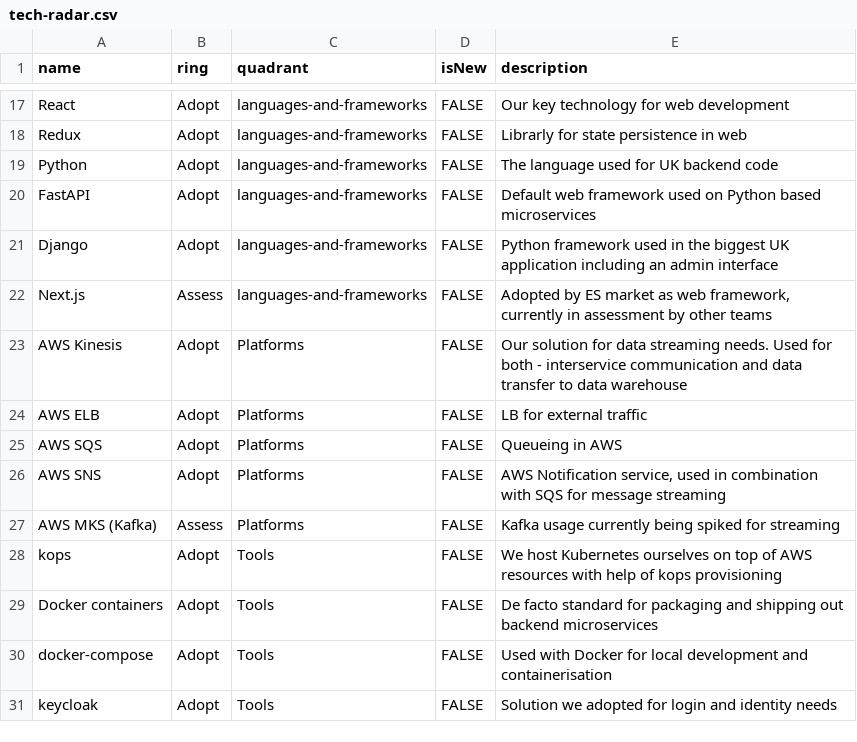
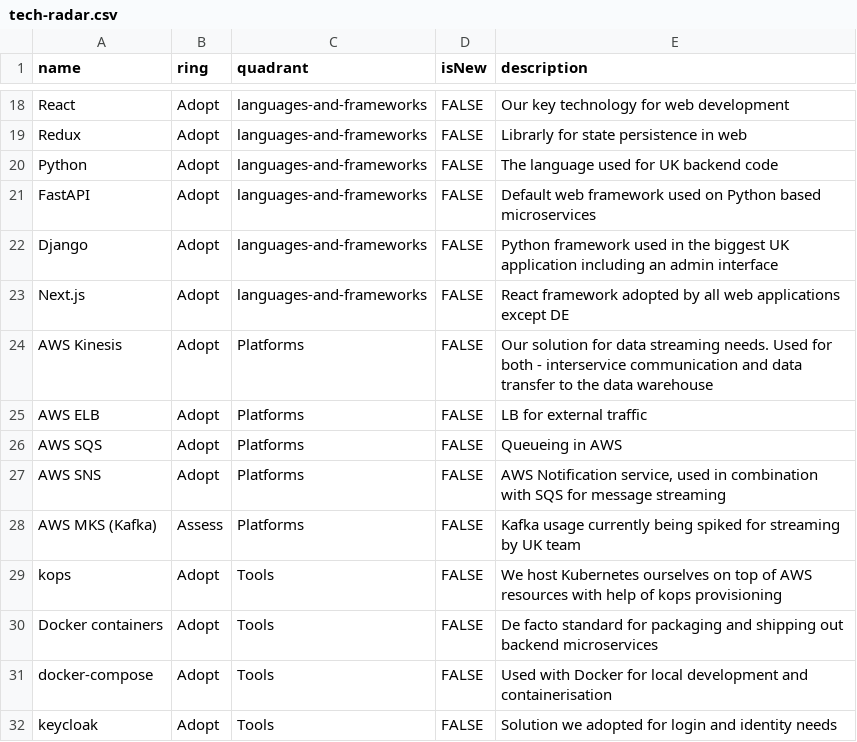
Before and after one commit to hey-car/tech-radar, a CSV file: tech-radar.csv, drawn as a sheet; only a part is shown, gaps mark what is left out; the diff covers the shown part only.

Commit message:
Added Aurora, update existing items description to be more consistent

```diff
--- a/tech-radar.csv
+++ b/tech-radar.csv
@@ -22,4 +23,4 @@ FastAPI,Adopt,languages-and-frameworks,FALSE,Default web framework used on Pytho
 Django,Adopt,languages-and-frameworks,FALSE,Python framework used in the biggest UK application including an admin interface
-Next.js,Assess,languages-and-frameworks,FALSE,"Adopted by ES market as web framework, currently in assessment by other teams"
-AWS Kinesis,Adopt,Platforms,FALSE,Our solution for data streaming needs. Used for both - interservice communication and data transfer to data warehouse
+Next.js,Adopt,languages-and-frameworks,FALSE,React framework adopted by all web applications except DE
+AWS Kinesis,Adopt,Platforms,FALSE,Our solution for data streaming needs. Used for both - interservice communication and data transfer to the data warehouse
 AWS ELB,Adopt,Platforms,FALSE,LB for external traffic
@@ -27,3 +28,3 @@ AWS SQS,Adopt,Platforms,FALSE,Queueing in AWS
 AWS SNS,Adopt,Platforms,FALSE,"AWS Notification service, used in combination with SQS for message streaming"
-AWS MKS (Kafka),Assess,Platforms,FALSE,Kafka usage currently being spiked for streaming
+AWS MKS (Kafka),Assess,Platforms,FALSE,Kafka usage currently being spiked for streaming by UK team
 kops,Adopt,Tools,FALSE,We host Kubernetes ourselves on top of AWS resources with help of kops provisioning
```
Also changed, not shown: 1 added row and 16 edited cells elsewhere in this file.
